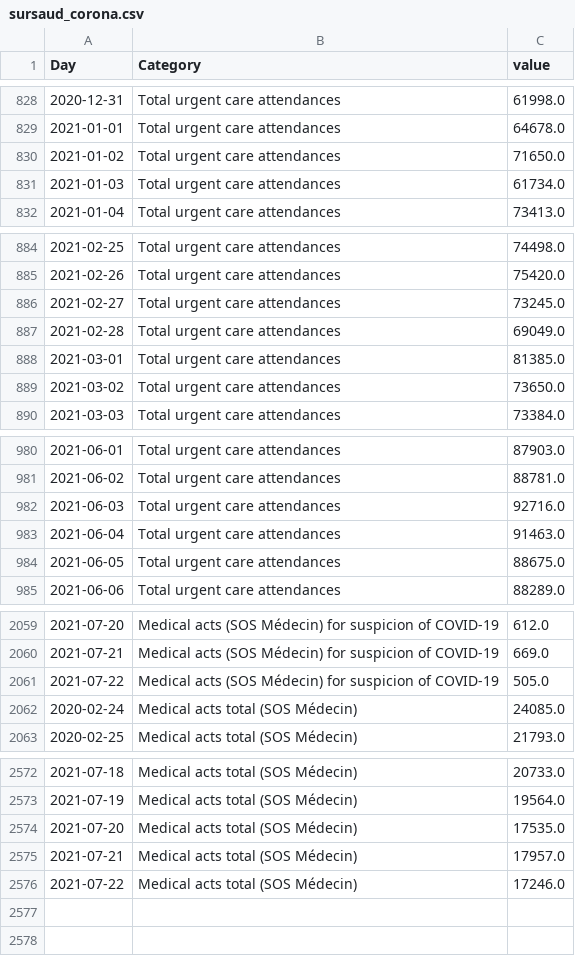
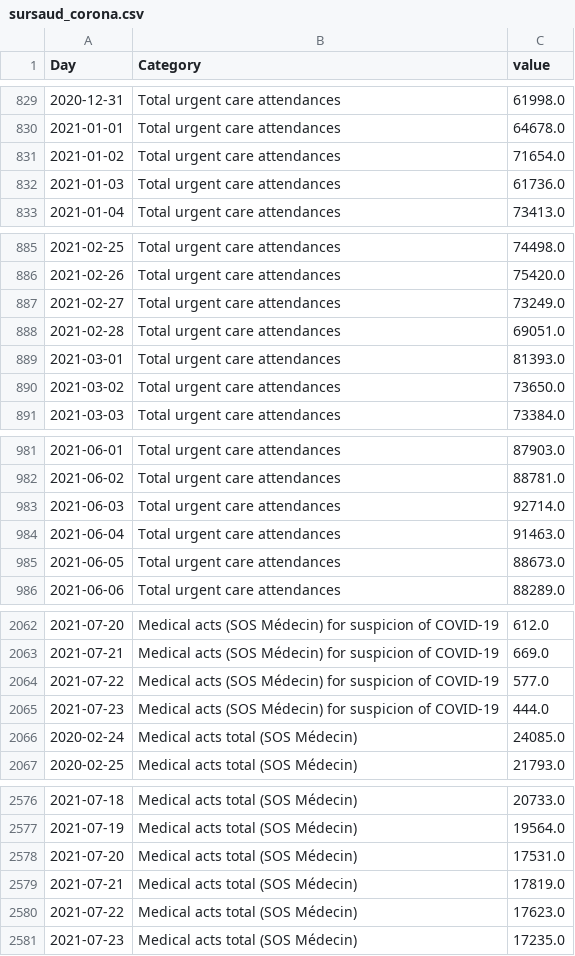
Before and after one commit to louisdecharson/covid-19, a CSV file: sursaud_corona.csv, drawn as a sheet; only a part is shown, gaps mark what is left out; the diff covers the shown part only.

Commit message:
AUTO - Add data.gouv.fr COVID data from SOS Medecins - 2021-07-25 01h09m

```diff
--- a/sursaud_corona.csv
+++ b/sursaud_corona.csv
@@ -829,4 +830,4 @@ Day,Category,value
 2021-01-01,Total urgent care attendances,64678.0
-2021-01-02,Total urgent care attendances,71650.0
-2021-01-03,Total urgent care attendances,61734.0
+2021-01-02,Total urgent care attendances,71654.0
+2021-01-03,Total urgent care attendances,61736.0
 2021-01-04,Total urgent care attendances,73413.0
@@ -885,5 +886,5 @@ Day,Category,value
 2021-02-26,Total urgent care attendances,75420.0
-2021-02-27,Total urgent care attendances,73245.0
-2021-02-28,Total urgent care attendances,69049.0
-2021-03-01,Total urgent care attendances,81385.0
+2021-02-27,Total urgent care attendances,73249.0
+2021-02-28,Total urgent care attendances,69051.0
+2021-03-01,Total urgent care attendances,81393.0
 2021-03-02,Total urgent care attendances,73650.0
@@ -981,5 +982,5 @@ Day,Category,value
 2021-06-02,Total urgent care attendances,88781.0
-2021-06-03,Total urgent care attendances,92716.0
+2021-06-03,Total urgent care attendances,92714.0
 2021-06-04,Total urgent care attendances,91463.0
-2021-06-05,Total urgent care attendances,88675.0
+2021-06-05,Total urgent care attendances,88673.0
 2021-06-06,Total urgent care attendances,88289.0
@@ -2060,3 +2063,4 @@ Day,Category,value
 2021-07-21,Medical acts (SOS Médecin) for suspicion of COVID-19,669.0
-2021-07-22,Medical acts (SOS Médecin) for suspicion of COVID-19,505.0
+2021-07-22,Medical acts (SOS Médecin) for suspicion of COVID-19,577.0
+2021-07-23,Medical acts (SOS Médecin) for suspicion of COVID-19,444.0
 2020-02-24,Medical acts total (SOS Médecin),24085.0
@@ -2573,4 +2577,5 @@ Day,Category,value
 2021-07-19,Medical acts total (SOS Médecin),19564.0
-2021-07-20,Medical acts total (SOS Médecin),17535.0
-2021-07-21,Medical acts total (SOS Médecin),17957.0
-2021-07-22,Medical acts total (SOS Médecin),17246.0
+2021-07-20,Medical acts total (SOS Médecin),17531.0
+2021-07-21,Medical acts total (SOS Médecin),17819.0
+2021-07-22,Medical acts total (SOS Médecin),17623.0
+2021-07-23,Medical acts total (SOS Médecin),17235.0
```
Also changed, not shown: 3 added rows and 25 edited cells elsewhere in this file, 1 other file.
